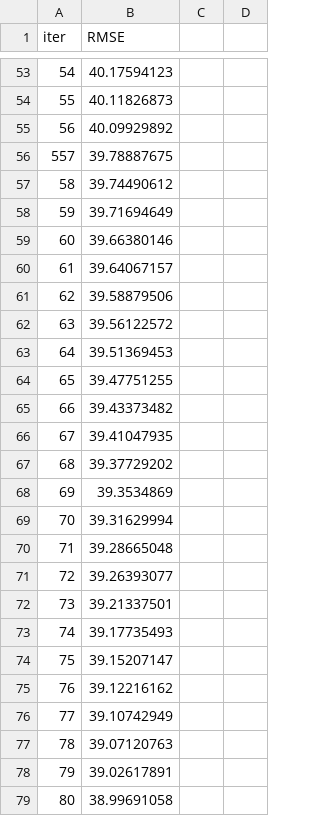
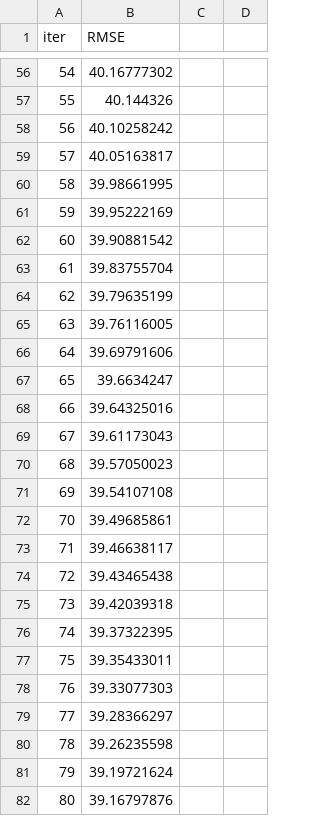
Before and after one commit to geomwangi007/Dementia-Shield, a TSV file: catboost_info/learn_error.tsv, drawn as a sheet; only a part is shown, gaps mark what is left out; the diff covers the shown part only.

```diff
--- a/catboost_info/learn_error.tsv
+++ b/catboost_info/learn_error.tsv
@@ -53,27 +56,27 @@ iter	RMSE
-54	40.17594123
-55	40.11826873
-56	40.09929892
-557	39.78887675
-58	39.74490612
-59	39.71694649
-60	39.66380146
-61	39.64067157
-62	39.58879506
-63	39.56122572
-64	39.51369453
-65	39.47751255
-66	39.43373482
-67	39.41047935
-68	39.37729202
-69	39.3534869
-70	39.31629994
-71	39.28665048
-72	39.26393077
-73	39.21337501
-74	39.17735493
-75	39.15207147
-76	39.12216162
-77	39.10742949
-78	39.07120763
-79	39.02617891
-80	38.99691058
+54	40.16777302
+55	40.144326
+56	40.10258242
+57	40.05163817
+58	39.98661995
+59	39.95222169
+60	39.90881542
+61	39.83755704
+62	39.79635199
+63	39.76116005
+64	39.69791606
+65	39.6634247
+66	39.64325016
+67	39.61173043
+68	39.57050023
+69	39.54107108
+70	39.49685861
+71	39.46638117
+72	39.43465438
+73	39.42039318
+74	39.37322395
+75	39.35433011
+76	39.33077303
+77	39.28366297
+78	39.26235598
+79	39.19721624
+80	39.16797876
```
Also changed, not shown: 6 added rows, 4 removed rows and 71 edited cells elsewhere in this file, catboost_info/time_left.tsv, 5 other files.
